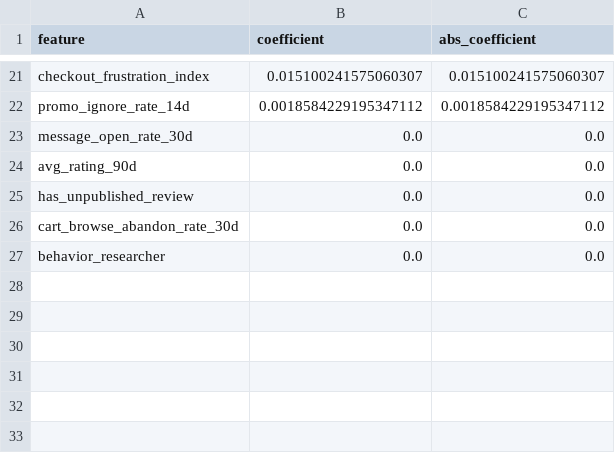
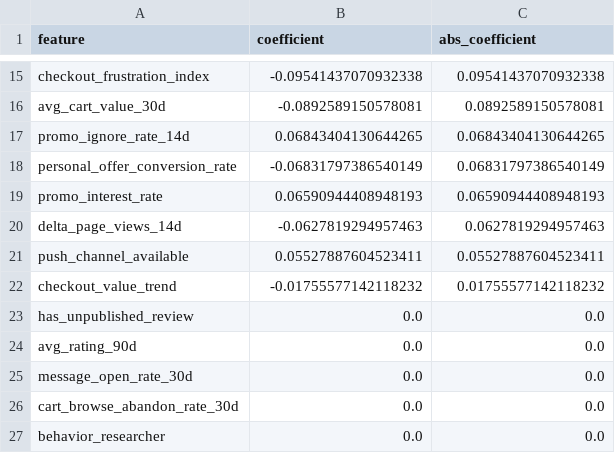
Before and after one commit to VVN8819/churn-prediction-mvp, a CSV file: d_ml_model/models/logreg_feature_importance.csv, drawn as a sheet; only a part is shown, gaps mark what is left out; addresses are those after the commit; the diff covers the shown part only; the diff names each change by its address in the sheet, - before the commit and + after, or states it on an @@ line.

```diff
--- a/d_ml_model/models/logreg_feature_importance.csv
+++ b/d_ml_model/models/logreg_feature_importance.csv
-B15 (coefficient): 0.015100241575060307
+B15 (coefficient): -0.09541437070932338
-C15 (abs_coefficient): 0.015100241575060307
+C15 (abs_coefficient): 0.09541437070932338
+row 16: avg_cart_value_30d | -0.0892589150578081 | 0.0892589150578081
-B17 (coefficient): 0.0018584229195347112
+B17 (coefficient): 0.06843404130644265
-C17 (abs_coefficient): 0.0018584229195347112
+C17 (abs_coefficient): 0.06843404130644265
+row 18: personal_offer_conversion_rate | -0.06831797386540149 | 0.06831797386540149
+row 19: promo_interest_rate | 0.06590944408948193 | 0.06590944408948193
+row 20: delta_page_views_14d | -0.0627819294957463 | 0.0627819294957463
+row 21: push_channel_available | 0.05527887604523411 | 0.05527887604523411
+row 22: checkout_value_trend | -0.01755577142118232 | 0.01755577142118232
@@ row 25 moved to row 23: has_unpublished_review @@
```
Also changed, not shown: 6 added rows, 12 removed rows and 14 edited cells elsewhere in this file, d_ml_model/models/gb_feature_importance.csv, d_ml_model/models/gridsearch_cv_feature_importance.csv, 18 other files.
